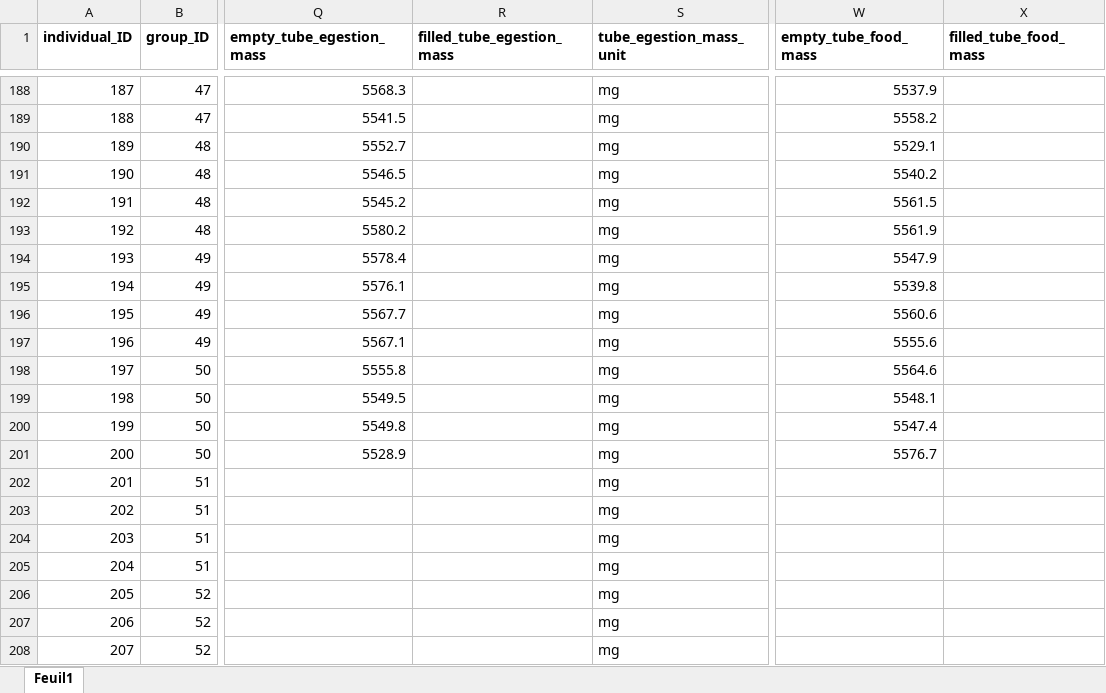
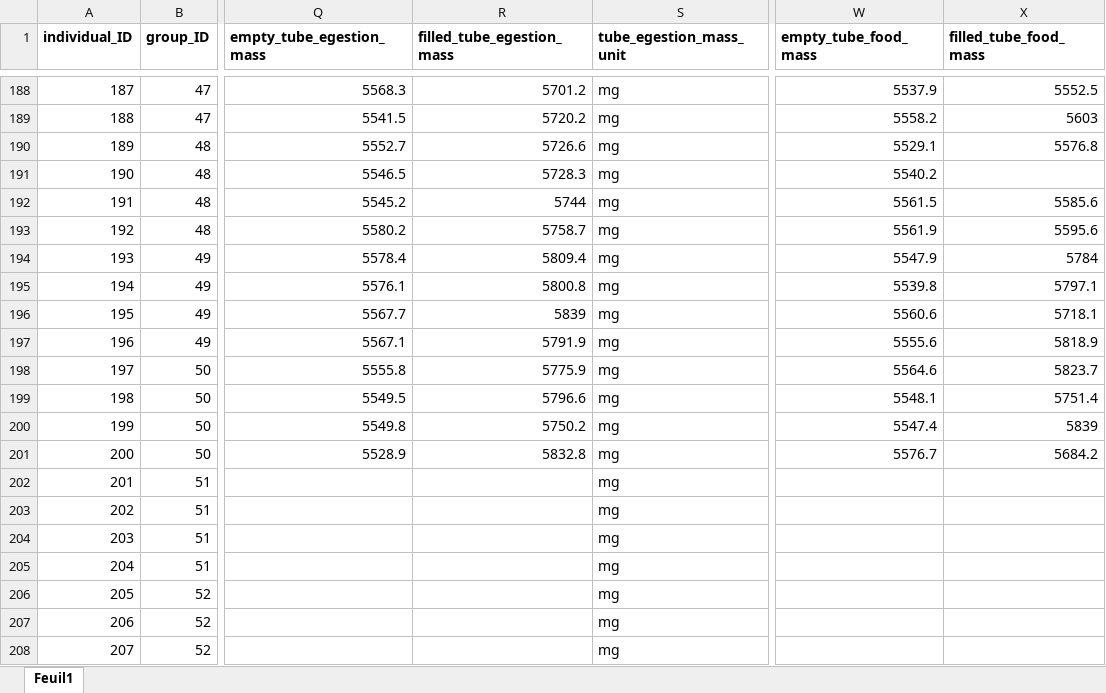
Before and after one commit to samuelcharberet/intake_rate_experiment, an Excel workbook: 1_data/data_irn_individuals.xlsx, sheet Feuil1, drawn as a sheet; only a part is shown, gaps mark what is left out; values as stored, in another font and other column widths than the file's, no borders; the diff covers the shown part only; the diff names each change by its address in the sheet, - before the commit and + after, or states it on an @@ line.

```diff
--- a/1_data/data_irn_individuals.xlsx (sheet Feuil1)
+++ b/1_data/data_irn_individuals.xlsx (sheet Feuil1)
-R188 (filled_tube_egestion_mass): (empty)
+R188 (filled_tube_egestion_mass): 5701.2
-X188 (filled_tube_food_mass): (empty)
+X188 (filled_tube_food_mass): 5552.5
-R189 (filled_tube_egestion_mass): (empty)
+R189 (filled_tube_egestion_mass): 5720.2
-X189 (filled_tube_food_mass): (empty)
+X189 (filled_tube_food_mass): 5603
-R190 (filled_tube_egestion_mass): (empty)
+R190 (filled_tube_egestion_mass): 5726.6
-X190 (filled_tube_food_mass): (empty)
+X190 (filled_tube_food_mass): 5576.8
-R191 (filled_tube_egestion_mass): (empty)
+R191 (filled_tube_egestion_mass): 5728.3
-R192 (filled_tube_egestion_mass): (empty)
+R192 (filled_tube_egestion_mass): 5744
-X192 (filled_tube_food_mass): (empty)
+X192 (filled_tube_food_mass): 5585.6
-R193 (filled_tube_egestion_mass): (empty)
+R193 (filled_tube_egestion_mass): 5758.7
-X193 (filled_tube_food_mass): (empty)
+X193 (filled_tube_food_mass): 5595.6
-R194 (filled_tube_egestion_mass): (empty)
+R194 (filled_tube_egestion_mass): 5809.4
-X194 (filled_tube_food_mass): (empty)
+X194 (filled_tube_food_mass): 5784
-R195 (filled_tube_egestion_mass): (empty)
+R195 (filled_tube_egestion_mass): 5800.8
-X195 (filled_tube_food_mass): (empty)
+X195 (filled_tube_food_mass): 5797.1
-R196 (filled_tube_egestion_mass): (empty)
+R196 (filled_tube_egestion_mass): 5839
-X196 (filled_tube_food_mass): (empty)
+X196 (filled_tube_food_mass): 5718.1
-R197 (filled_tube_egestion_mass): (empty)
+R197 (filled_tube_egestion_mass): 5791.9
-X197 (filled_tube_food_mass): (empty)
+X197 (filled_tube_food_mass): 5818.9
-R198 (filled_tube_egestion_mass): (empty)
+R198 (filled_tube_egestion_mass): 5775.9
-X198 (filled_tube_food_mass): (empty)
+X198 (filled_tube_food_mass): 5823.7
-R199 (filled_tube_egestion_mass): (empty)
+R199 (filled_tube_egestion_mass): 5796.6
-X199 (filled_tube_food_mass): (empty)
+X199 (filled_tube_food_mass): 5751.4
-R200 (filled_tube_egestion_mass): (empty)
+R200 (filled_tube_egestion_mass): 5750.2
-X200 (filled_tube_food_mass): (empty)
+X200 (filled_tube_food_mass): 5839
-R201 (filled_tube_egestion_mass): (empty)
+R201 (filled_tube_egestion_mass): 5832.8
-X201 (filled_tube_food_mass): (empty)
+X201 (filled_tube_food_mass): 5684.2
```
Also changed, not shown: 31 edited cells elsewhere in this sheet, 1_data/data_irn_food_controls.xlsx, 1 other file.
